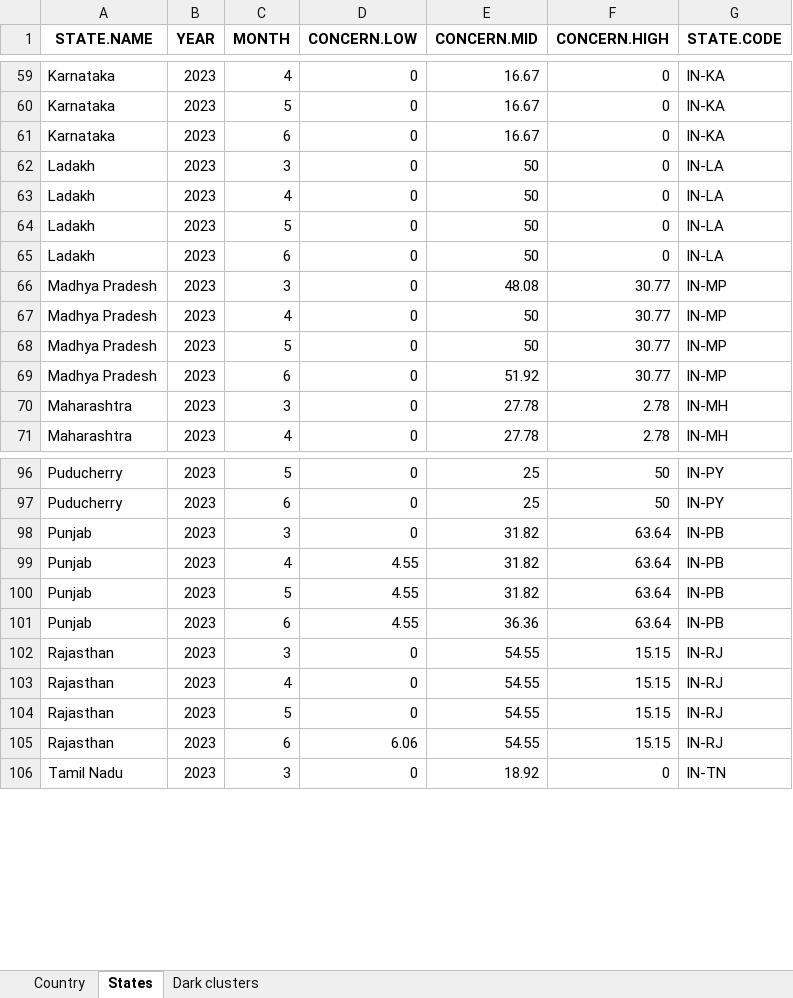
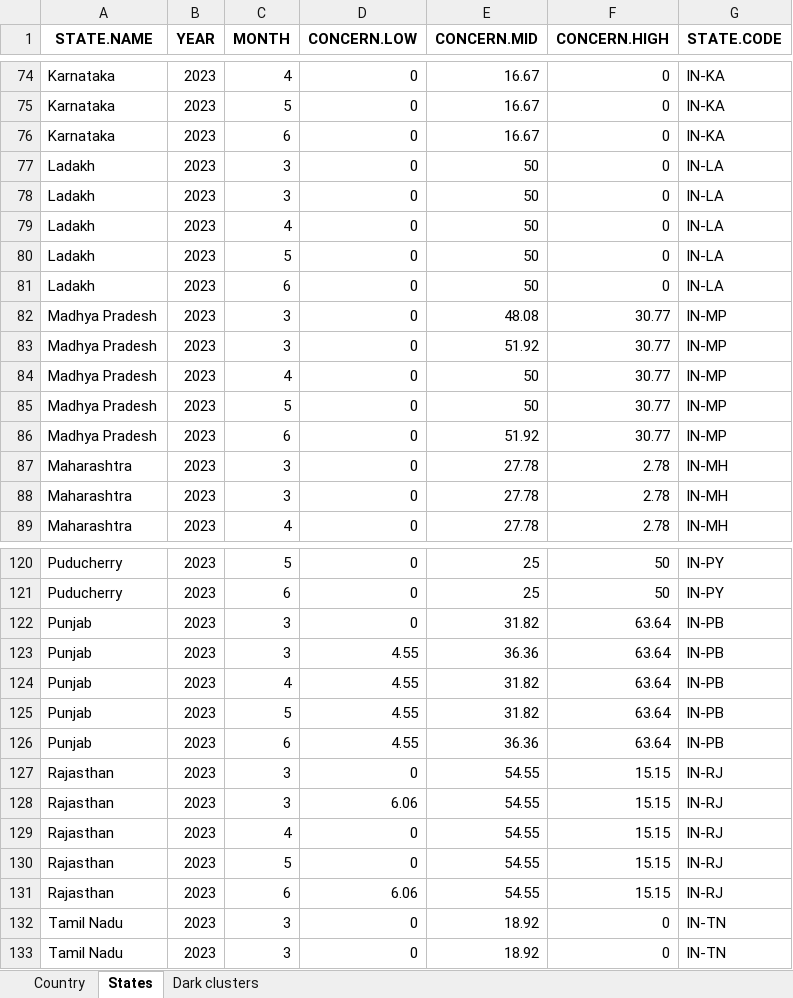
Before and after one commit to birdcountindia/dark-loci, an Excel workbook: outputs/metric1_full.xlsx, sheet States, drawn as a sheet; only a part is shown, gaps mark what is left out; values as stored, in another font and other column widths than the file's, no borders; the diff covers the shown part only; the diff names each change by its address in the sheet, - before the commit and + after, or states it on an @@ line.

```diff
--- a/outputs/metric1_full.xlsx (sheet States)
+++ b/outputs/metric1_full.xlsx (sheet States)
+row 78: Ladakh | 2023 | 3 | 0 | 50 | 0 | IN-LA
+row 83: Madhya Pradesh | 2023 | 3 | 0 | 51.92 | 30.77 | IN-MP
+row 87: Maharashtra | 2023 | 3 | 0 | 27.78 | 2.78 | IN-MH
+row 123: Punjab | 2023 | 3 | 4.55 | 36.36 | 63.64 | IN-PB
+row 128: Rajasthan | 2023 | 3 | 6.06 | 54.55 | 15.15 | IN-RJ
+row 132: Tamil Nadu | 2023 | 3 | 0 | 18.92 | 0 | IN-TN
```
Also changed, not shown: 26 added rows elsewhere in this sheet, sheet Dark clusters, sheet Country, outputs/concern_classification.xlsx, outputs/metric1_track.xlsx, 5 other files.
